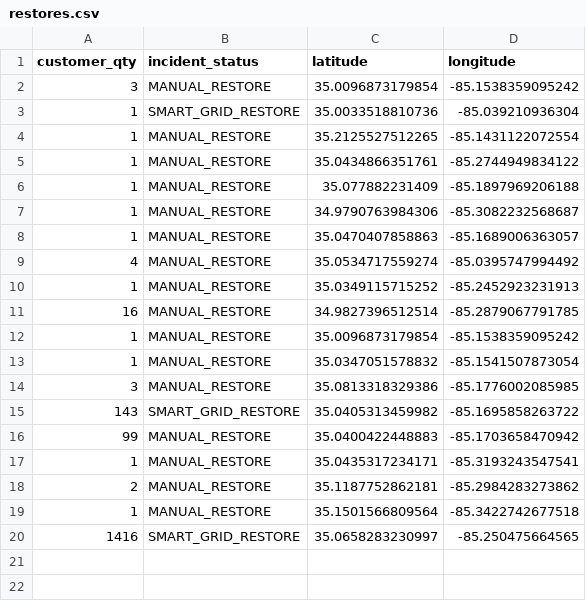
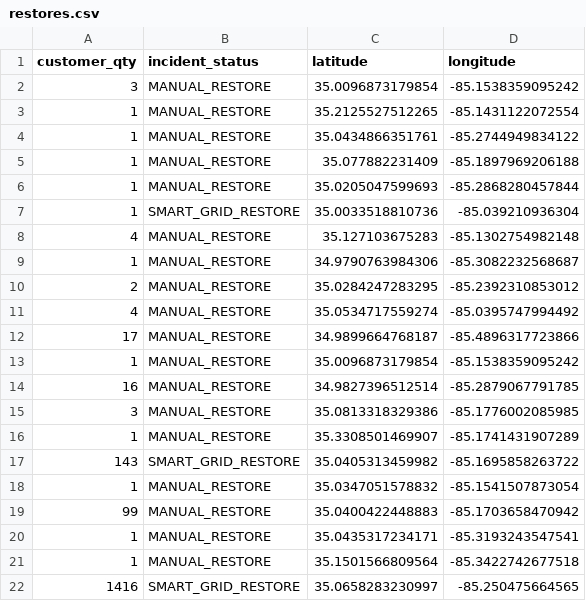
Before and after one commit to officeofperformancemanagement/public-epb-data, a CSV file: restores.csv, drawn as a sheet.

```diff
--- a/restores.csv
+++ b/restores.csv
@@ -2,3 +2,2 @@ customer_qty,incident_status,latitude,longitude
 3,MANUAL_RESTORE,35.0096873179854,-85.1538359095242
-1,SMART_GRID_RESTORE,35.0033518810736,-85.039210936304
 1,MANUAL_RESTORE,35.2125527512265,-85.1431122072554
@@ -6,14 +5,17 @@ customer_qty,incident_status,latitude,longitude
 1,MANUAL_RESTORE,35.077882231409,-85.1897969206188
+1,MANUAL_RESTORE,35.0205047599693,-85.2868280457844
+1,SMART_GRID_RESTORE,35.0033518810736,-85.039210936304
+4,MANUAL_RESTORE,35.127103675283,-85.1302754982148
 1,MANUAL_RESTORE,34.9790763984306,-85.3082232568687
-1,MANUAL_RESTORE,35.0470407858863,-85.1689006363057
+2,MANUAL_RESTORE,35.0284247283295,-85.2392310853012
 4,MANUAL_RESTORE,35.0534717559274,-85.0395747994492
-1,MANUAL_RESTORE,35.0349115715252,-85.2452923231913
+17,MANUAL_RESTORE,34.9899664768187,-85.4896317723866
+1,MANUAL_RESTORE,35.0096873179854,-85.1538359095242
 16,MANUAL_RESTORE,34.9827396512514,-85.2879067791785
-1,MANUAL_RESTORE,35.0096873179854,-85.1538359095242
+3,MANUAL_RESTORE,35.0813318329386,-85.1776002085985
+1,MANUAL_RESTORE,35.3308501469907,-85.1741431907289
+143,SMART_GRID_RESTORE,35.0405313459982,-85.1695858263722
 1,MANUAL_RESTORE,35.0347051578832,-85.1541507873054
-3,MANUAL_RESTORE,35.0813318329386,-85.1776002085985
-143,SMART_GRID_RESTORE,35.0405313459982,-85.1695858263722
 99,MANUAL_RESTORE,35.0400422448883,-85.1703658470942
 1,MANUAL_RESTORE,35.0435317234171,-85.3193243547541
-2,MANUAL_RESTORE,35.1187752862181,-85.2984283273862
 1,MANUAL_RESTORE,35.1501566809564,-85.3422742677518
```
Also changed, not shown: 3 other files.
